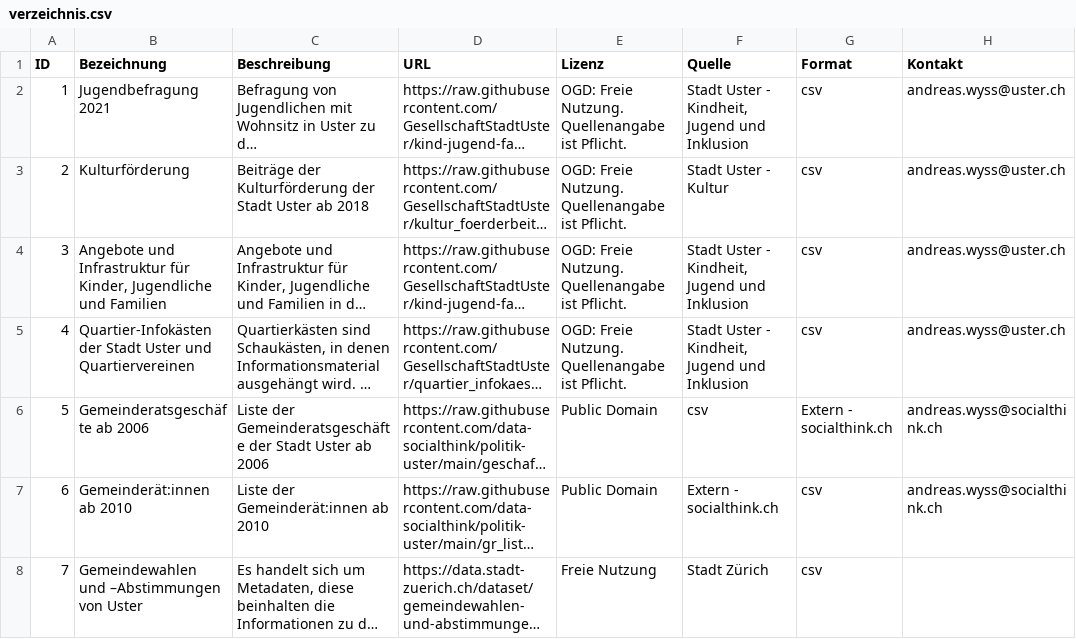
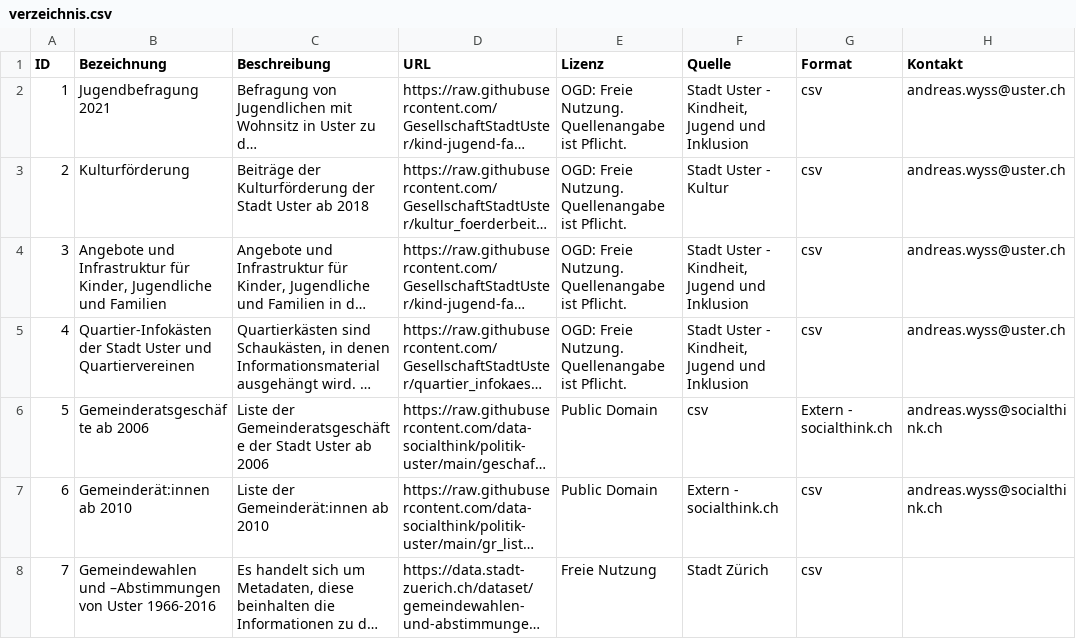
Before and after one commit to DataStadtUsterZH/DataDirectory, a CSV file: verzeichnis.csv, drawn as a sheet; long unchanged cells end in …; the diff names each change by its address in the sheet, - before the commit and + after, or states it on an @@ line.

Commit message:
Update verzeichnis.csv

```diff
--- a/verzeichnis.csv
+++ b/verzeichnis.csv
-B8 (Bezeichnung): …von Uster
+B8 (Bezeichnung): …von Uster 1966-2016
```
